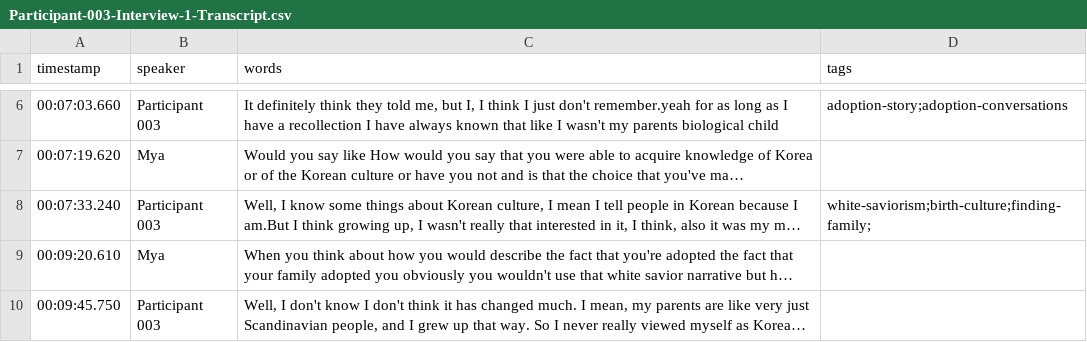
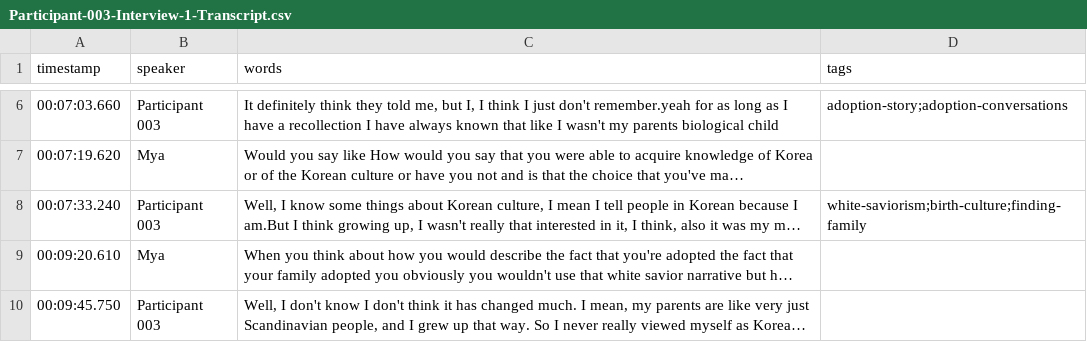
Before and after one commit to mxballin/thesis-coding, a CSV file: _data/transcripts/Participant-003-Interview-1-Transcript.csv, drawn as a sheet; only a part is shown, gaps mark what is left out; long unchanged cells end in …; the diff names each change by its address in the sheet, - before the commit and + after, or states it on an @@ line.

Commit message:
Update Participant-003-Interview-1-Transcript.csv

```diff
--- a/_data/transcripts/Participant-003-Interview-1-Transcript.csv
+++ b/_data/transcripts/Participant-003-Interview-1-Transcript.csv
-D8 (tags): white-saviorism;birth-culture;finding-family;
+D8 (tags): white-saviorism;birth-culture;finding-family
```
